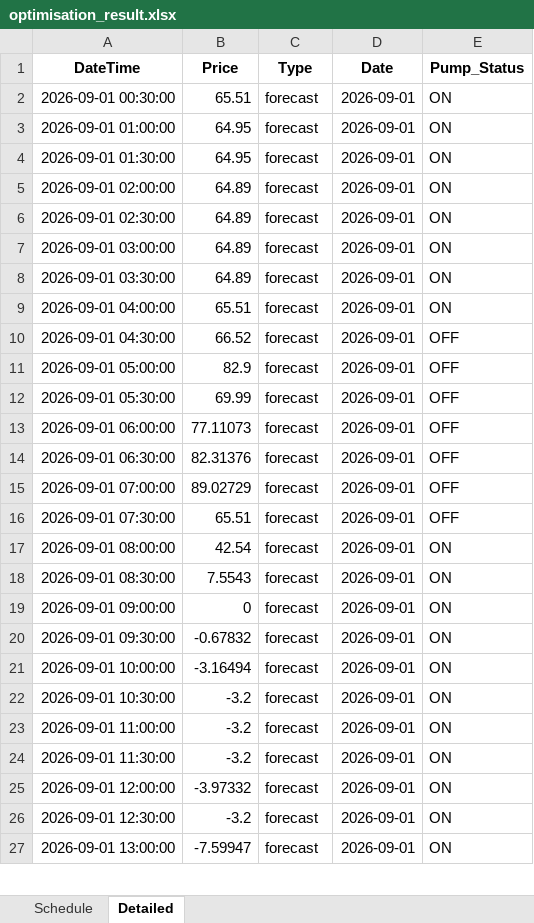
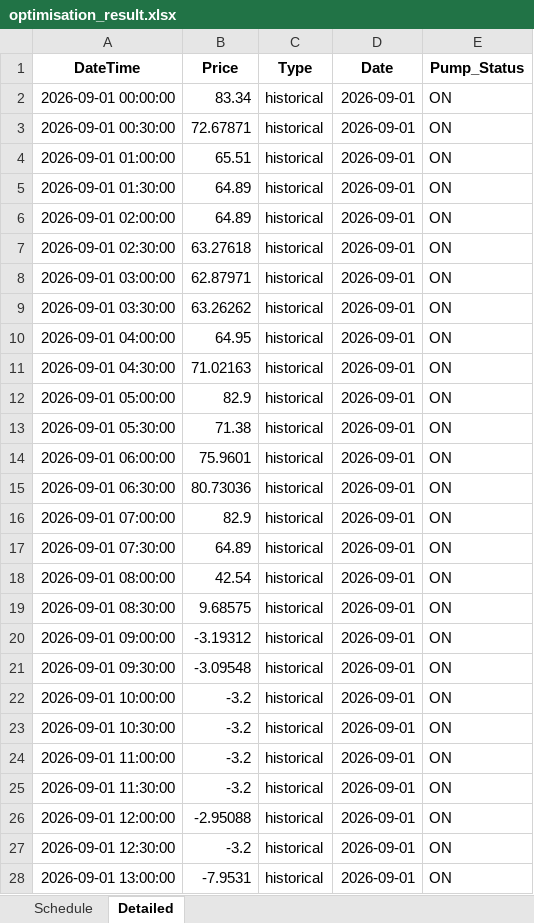
Before and after one commit to bwyLLAP/pump-optimisation-for-SHW, an Excel workbook: data/latest/optimisation_result.xlsx, sheet Detailed, drawn as a sheet; only a part is shown; values as stored, in another font and other column widths than the file's, no borders; addresses are those after the commit; the diff covers the shown part only; the diff names each change by its address in the sheet, - before the commit and + after, or states it on an @@ line.

```diff
--- a/data/latest/optimisation_result.xlsx (sheet Detailed)
+++ b/data/latest/optimisation_result.xlsx (sheet Detailed)
+row 2: 2026-09-01 00:00:00 | 83.34 | historical | 2026-09-01 | ON
-B3 (Price): 65.51
+B3 (Price): 72.67871
-C3:C28 (Type): forecast
+C3:C28 (Type): historical
-B4 (Price): 64.95
+B4 (Price): 65.51
-B5 (Price): 64.95
+B5 (Price): 64.89
-B7 (Price): 64.89
+B7 (Price): 63.27618
-B8 (Price): 64.89
+B8 (Price): 62.87971
-B9 (Price): 64.89
+B9 (Price): 63.26262
-B10 (Price): 65.51
+B10 (Price): 64.95
-B11 (Price): 66.52
+B11 (Price): 71.02163
-E11:E17 (Pump_Status): OFF
+E11:E17 (Pump_Status): ON
-B13 (Price): 69.99
+B13 (Price): 71.38
-B14 (Price): 77.11073
+B14 (Price): 75.9601
-B15 (Price): 82.31376
+B15 (Price): 80.73036
-B16 (Price): 89.02729
+B16 (Price): 82.9
-B17 (Price): 65.51
+B17 (Price): 64.89
-B19 (Price): 7.5543
+B19 (Price): 9.68575
-B20 (Price): 0
+B20 (Price): -3.19312
-B21 (Price): -0.67832
+B21 (Price): -3.09548
-B22 (Price): -3.16494
+B22 (Price): -3.2
-B26 (Price): -3.97332
+B26 (Price): -2.95088
-B28 (Price): -7.59947
+B28 (Price): -7.9531
```
Also changed, not shown: 48 added rows and 42 edited cells elsewhere in this sheet, sheet Schedule, 3 other files.
